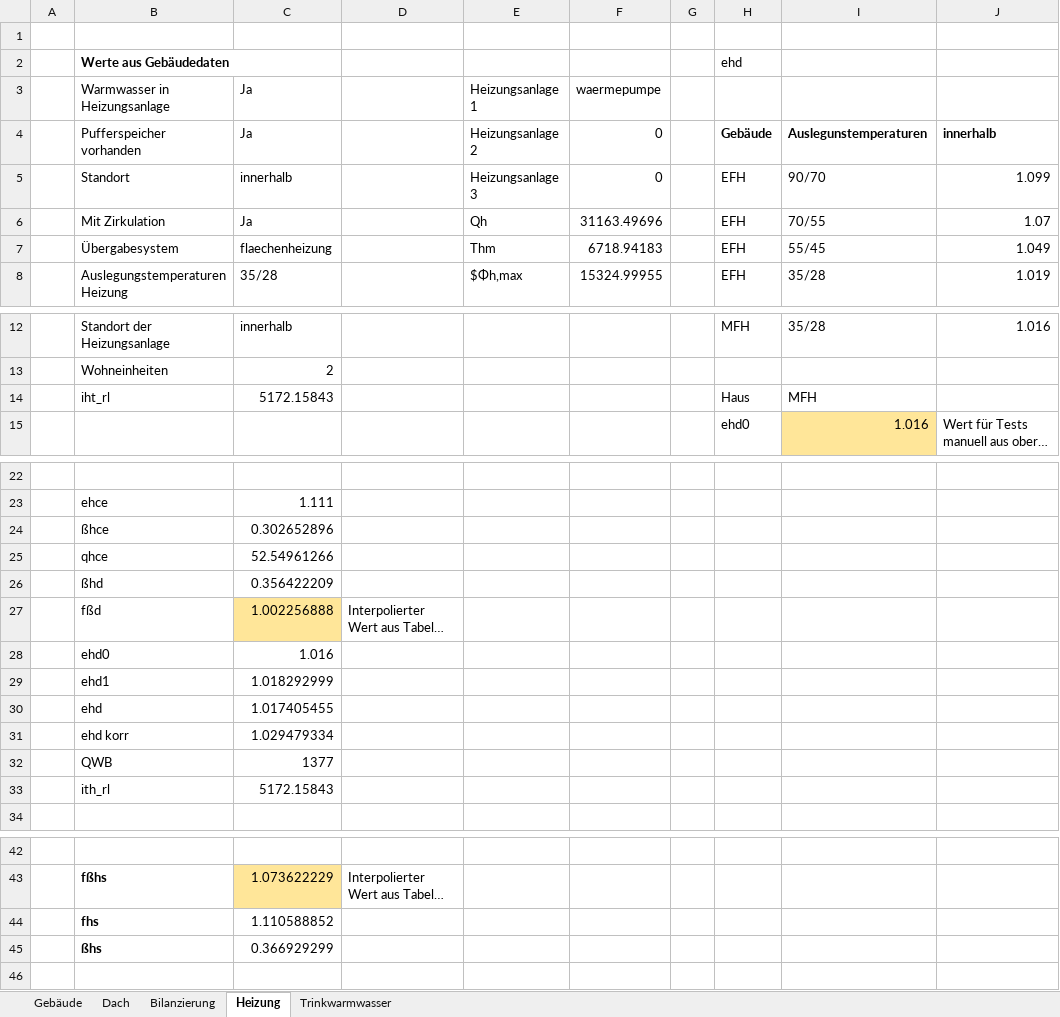
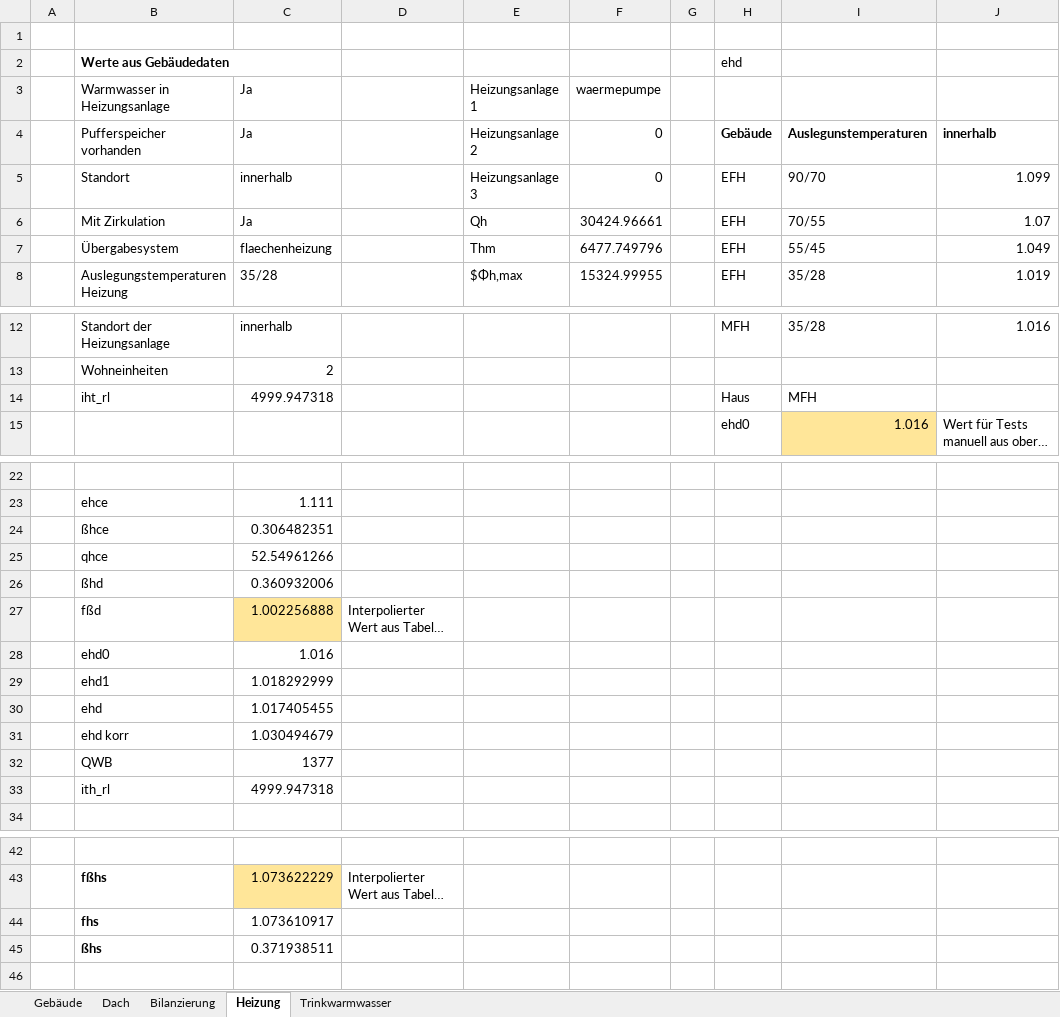
Before and after one commit to mahype/Immoticket24-enon, an Excel workbook: din18599/Testberechnungen.xlsx, sheet Heizung, drawn as a sheet; only a part is shown, gaps mark what is left out; long unchanged cells end in …; values as stored, in another font and other column widths than the file's, no borders; the diff covers the shown part only; the diff names each change by its address in the sheet, - before the commit and + after, or states it on an @@ line.

```diff
--- a/din18599/Testberechnungen.xlsx (sheet Heizung)
+++ b/din18599/Testberechnungen.xlsx (sheet Heizung)
-F6: 31163.49696
+F6: 30424.96661
-F7: 6718.94183
+F7: 6477.749796
-C14: 5172.15843
+C14: 4999.947318
-C24: 0.302652896
+C24: 0.306482351
-C26: 0.356422209
+C26: 0.360932006
-C31: 1.029479334
+C31: 1.030494679
-C33: 5172.15843
+C33: 4999.947318
-C44: 1.110588852
+C44: 1.073610917
-C45: 0.366929299
+C45: 0.371938511
```
Also changed, not shown: 1 edited cell elsewhere in this sheet, sheet Bilanzierung, 1 other file.
